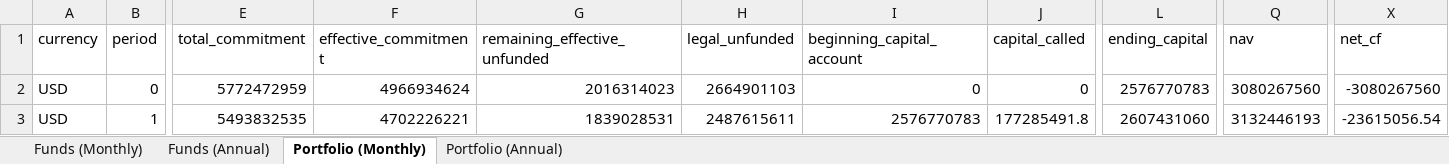
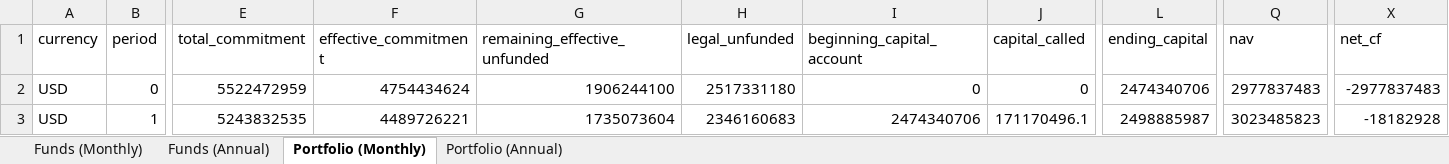
Before and after one commit to drewpeterson99/illiquid-alternative-asset-fund-model, an Excel workbook: outputs/CashFlowOutputs.xlsx, sheet Portfolio (Monthly), drawn as a sheet; only a part is shown, gaps mark what is left out; values as stored, in another font and other column widths than the file's, no borders; the diff covers the shown part only; the diff names each change by its address in the sheet, - before the commit and + after, or states it on an @@ line.

```diff
--- a/outputs/CashFlowOutputs.xlsx (sheet Portfolio (Monthly))
+++ b/outputs/CashFlowOutputs.xlsx (sheet Portfolio (Monthly))
-E2 (total_commitment): 5772472959
+E2 (total_commitment): 5522472959
-F2 (effective_commitment): 4966934624
+F2 (effective_commitment): 4754434624
-G2 (remaining_effective_unfunded): 2016314023
+G2 (remaining_effective_unfunded): 1906244100
-H2 (legal_unfunded): 2664901103
+H2 (legal_unfunded): 2517331180
-L2 (ending_capital): 2576770783
+L2 (ending_capital): 2474340706
-Q2 (nav): 3080267560
+Q2 (nav): 2977837483
-X2 (net_cf): -3080267560
+X2 (net_cf): -2977837483
-E3 (total_commitment): 5493832535
+E3 (total_commitment): 5243832535
-F3 (effective_commitment): 4702226221
+F3 (effective_commitment): 4489726221
-G3 (remaining_effective_unfunded): 1839028531
+G3 (remaining_effective_unfunded): 1735073604
-H3 (legal_unfunded): 2487615611
+H3 (legal_unfunded): 2346160683
-I3 (beginning_capital_account): 2576770783
+I3 (beginning_capital_account): 2474340706
-J3 (capital_called): 177285491.8
+J3 (capital_called): 171170496.1
-L3 (ending_capital): 2607431060
+L3 (ending_capital): 2498885987
-Q3 (nav): 3132446193
+Q3 (nav): 3023485823
-X3 (net_cf): -23615056.54
+X3 (net_cf): -18182928
```
Also changed, not shown: 908 edited cells elsewhere in this sheet, sheet Funds (Monthly), sheet Portfolio (Annual), sheet Funds (Annual), inputs/FundAssumptions.xlsx, 3 other files.
